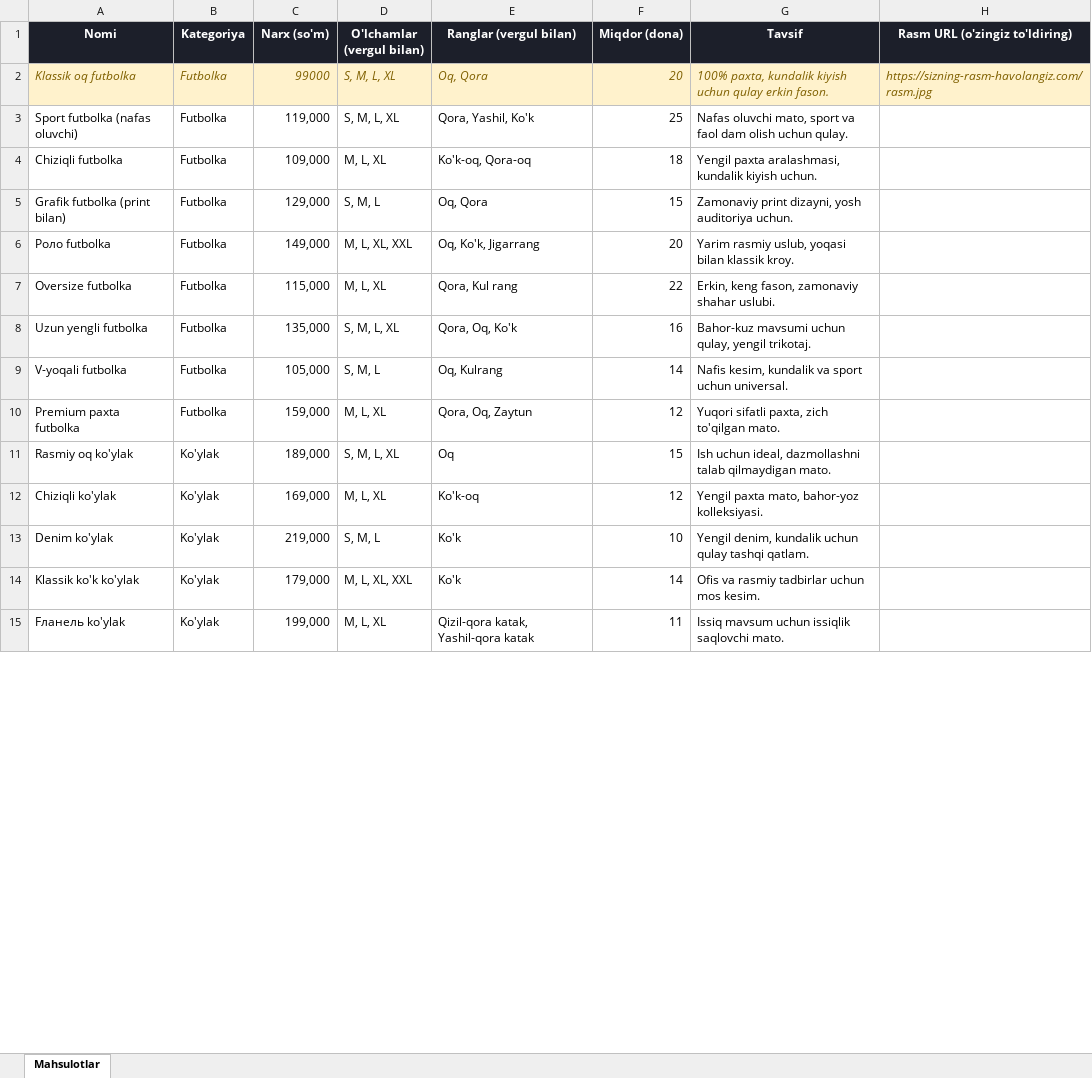
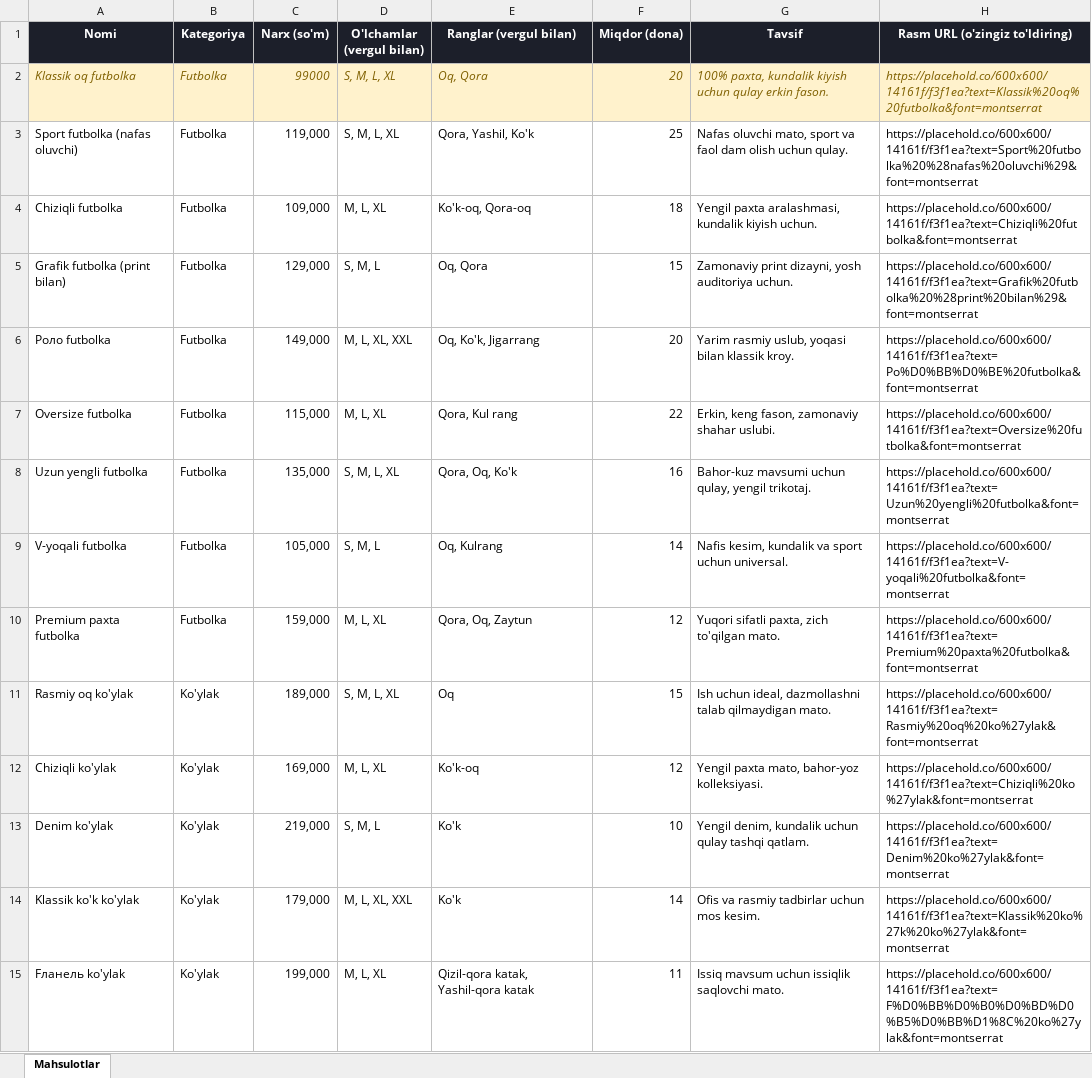
Before and after one commit to Amirxon21/adults-uz-bot, an Excel workbook: mahsulotlar_50ta.xlsx, sheet Mahsulotlar, drawn as a sheet; only a part is shown; values as stored, in another font and other column widths than the file's, no borders; the diff covers the shown part only; the diff names each change by its address in the sheet, - before the commit and + after, or states it on an @@ line.

Commit message:
Update mahsulotlar_50ta.xlsx

```diff
--- a/mahsulotlar_50ta.xlsx (sheet Mahsulotlar)
+++ b/mahsulotlar_50ta.xlsx (sheet Mahsulotlar)
-H2 (Rasm URL (o'zingiz to'ldiring)): https://sizning-rasm-havolangiz.com/rasm.jpg
+H2 (Rasm URL (o'zingiz to'ldiring)): https://placehold.co/600x600/14161f/f3f1ea?text=Klassik%20oq%20futbolka&font=montserrat
-H3 (Rasm URL (o'zingiz to'ldiring)): (empty)
+H3 (Rasm URL (o'zingiz to'ldiring)): https://placehold.co/600x600/14161f/f3f1ea?text=Sport%20futbolka%20%28nafas%20oluvchi%29&font=montserrat
-H4 (Rasm URL (o'zingiz to'ldiring)): (empty)
+H4 (Rasm URL (o'zingiz to'ldiring)): https://placehold.co/600x600/14161f/f3f1ea?text=Chiziqli%20futbolka&font=montserrat
-H5 (Rasm URL (o'zingiz to'ldiring)): (empty)
+H5 (Rasm URL (o'zingiz to'ldiring)): https://placehold.co/600x600/14161f/f3f1ea?text=Grafik%20futbolka%20%28print%20bilan%29&font=montserrat
-H6 (Rasm URL (o'zingiz to'ldiring)): (empty)
+H6 (Rasm URL (o'zingiz to'ldiring)): https://placehold.co/600x600/14161f/f3f1ea?text=Po%D0%BB%D0%BE%20futbolka&font=montserrat
-H7 (Rasm URL (o'zingiz to'ldiring)): (empty)
+H7 (Rasm URL (o'zingiz to'ldiring)): https://placehold.co/600x600/14161f/f3f1ea?text=Oversize%20futbolka&font=montserrat
-H8 (Rasm URL (o'zingiz to'ldiring)): (empty)
+H8 (Rasm URL (o'zingiz to'ldiring)): https://placehold.co/600x600/14161f/f3f1ea?text=Uzun%20yengli%20futbolka&font=montserrat
-H9 (Rasm URL (o'zingiz to'ldiring)): (empty)
+H9 (Rasm URL (o'zingiz to'ldiring)): https://placehold.co/600x600/14161f/f3f1ea?text=V-yoqali%20futbolka&font=montserrat
-H10 (Rasm URL (o'zingiz to'ldiring)): (empty)
+H10 (Rasm URL (o'zingiz to'ldiring)): https://placehold.co/600x600/14161f/f3f1ea?text=Premium%20paxta%20futbolka&font=montserrat
-H11 (Rasm URL (o'zingiz to'ldiring)): (empty)
+H11 (Rasm URL (o'zingiz to'ldiring)): https://placehold.co/600x600/14161f/f3f1ea?text=Rasmiy%20oq%20ko%27ylak&font=montserrat
-H12 (Rasm URL (o'zingiz to'ldiring)): (empty)
+H12 (Rasm URL (o'zingiz to'ldiring)): https://placehold.co/600x600/14161f/f3f1ea?text=Chiziqli%20ko%27ylak&font=montserrat
-H13 (Rasm URL (o'zingiz to'ldiring)): (empty)
+H13 (Rasm URL (o'zingiz to'ldiring)): https://placehold.co/600x600/14161f/f3f1ea?text=Denim%20ko%27ylak&font=montserrat
-H14 (Rasm URL (o'zingiz to'ldiring)): (empty)
+H14 (Rasm URL (o'zingiz to'ldiring)): https://placehold.co/600x600/14161f/f3f1ea?text=Klassik%20ko%27k%20ko%27ylak&font=montserrat
-H15 (Rasm URL (o'zingiz to'ldiring)): (empty)
+H15 (Rasm URL (o'zingiz to'ldiring)): https://placehold.co/600x600/14161f/f3f1ea?text=F%D0%BB%D0%B0%D0%BD%D0%B5%D0%BB%D1%8C%20ko%27ylak&font=montserrat
```
Also changed, not shown: 36 edited cells elsewhere in this sheet.
